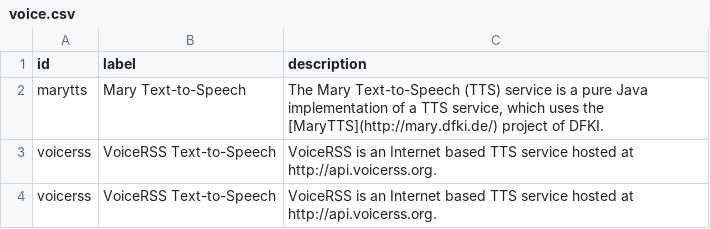
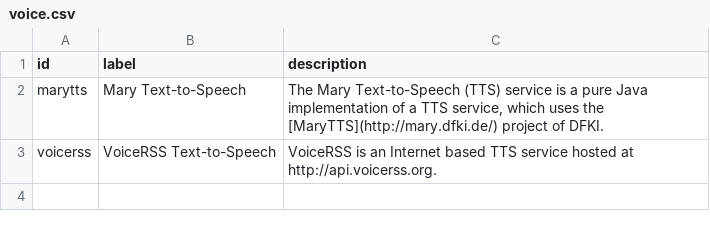
Before and after one commit to openhab/openhab-docs, a CSV file: _data/voice.csv, drawn as a sheet; the diff names each change by its address in the sheet, - before the commit and + after, or states it on an @@ line.

Commit message:
removed duplicate by correctly cleaning voice directory
Signed-off-by: Kai Kreuzer <kai@openhab.org>

```diff
--- a/_data/voice.csv
+++ b/_data/voice.csv
-row 4: voicerss | VoiceRSS Text-to-Speech | VoiceRSS is an Internet based TTS service hosted at http://api.voicerss.org.
```
Also changed, not shown: 1 other file.
